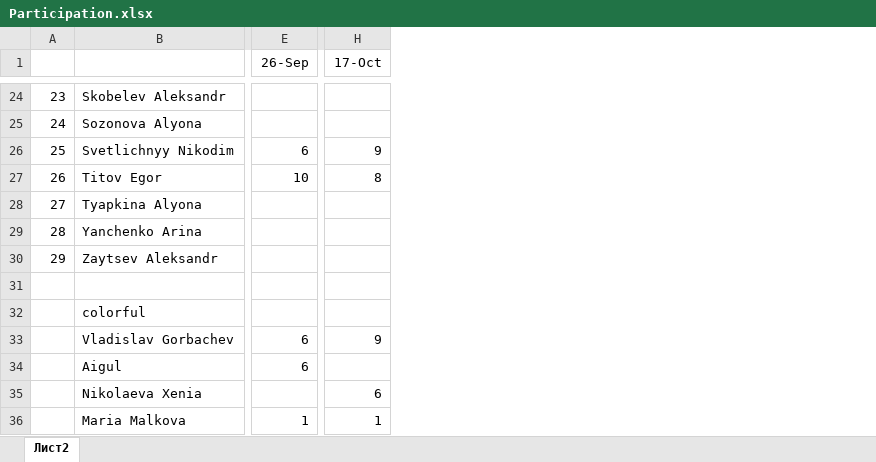
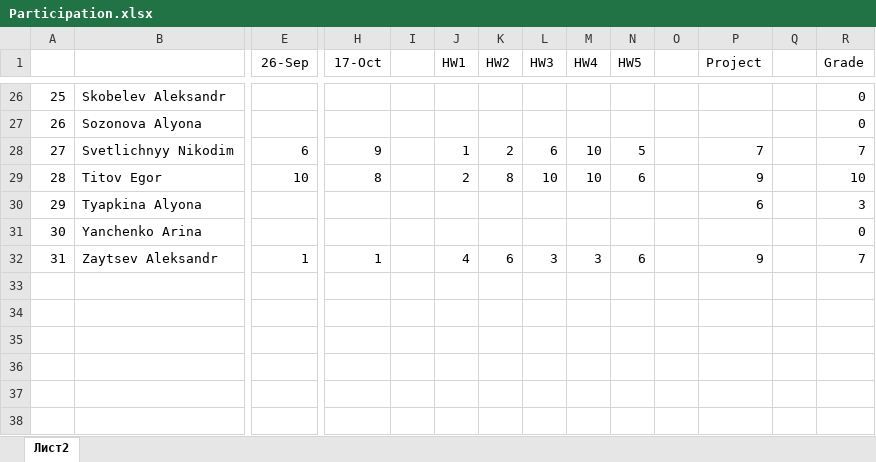
Before and after one commit to askorobogat/CompEcon, an Excel workbook: Participation.xlsx, sheet Лист2, drawn as a sheet; only a part is shown, gaps mark what is left out; values as stored, in another font and other column widths than the file's, no borders; removed rows and columns are numbered as before the commit, all else as after; rows hold the shown columns only; the diff covers the shown part only; the diff names each change by its address in the sheet, - before the commit and + after, or states it on an @@ line.

```diff
--- a/Participation.xlsx (sheet Лист2)
+++ b/Participation.xlsx (sheet Лист2)
+column I, empty
+column J (HW1), rows 28-32: 1 | 2 |  |  | 4
+column K (HW2), rows 28-32: 2 | 8 |  |  | 6
+column L (HW3), rows 28-32: 6 | 10 |  |  | 3
+column M (HW4), rows 28-32: 10 | 10 |  |  | 3
+column N (HW5), rows 28-32: 5 | 6 |  |  | 6
+column O, empty
+column P (Project), rows 28-32: 7 | 9 | 6 |  | 9
+column Q, empty
+column R (Grade), rows 26-32: 0 | 0 | 7 | 10 | 3 | 0 | 7
@@ column A renumbered between rows 19 and 32 @@
-E32 (26-Sep): (empty)
+E32 (26-Sep): 1
-H32 (17-Oct): (empty)
+H32 (17-Oct): 1
-row 31: (empty)
-row 32:  | colorful
-row 33:  | Vladislav Gorbachev | 6 | 9
-row 34:  | Aigul | 6
@@ row 35 moved to row 17: 16 @@
-row 36:  | Maria Malkova | 1 | 1
```
Also changed, not shown: 1 added row and 17 edited cells elsewhere in this sheet.
